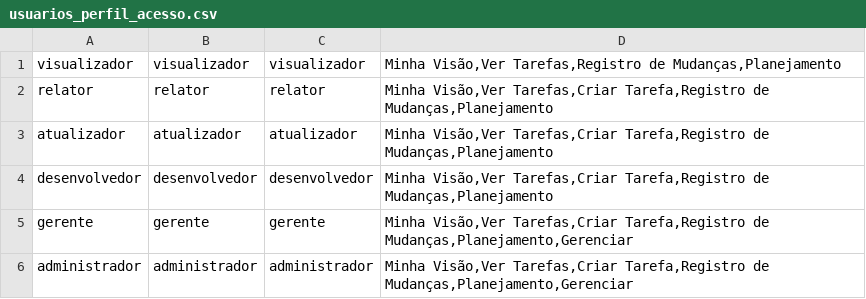
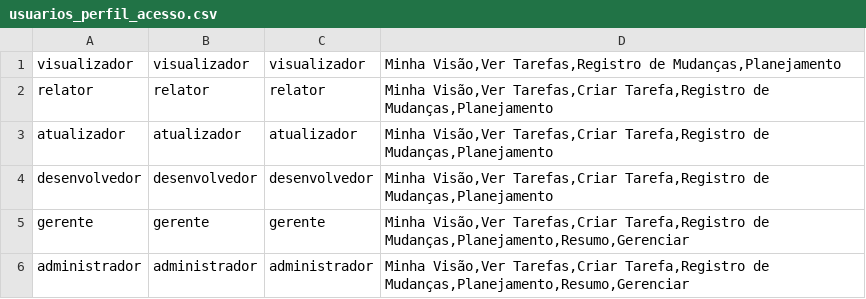
Before and after one commit to vguerrax/qamantis, a CSV file: resources/test_data/usuarios_perfil_acesso.csv, drawn as a sheet.

```diff
--- a/resources/test_data/usuarios_perfil_acesso.csv
+++ b/resources/test_data/usuarios_perfil_acesso.csv
@@ -4,3 +4,3 @@ atualizador;atualizador;atualizador;Minha Visão,Ver Tarefas,Criar Tarefa,Regist
 desenvolvedor;desenvolvedor;desenvolvedor;Minha Visão,Ver Tarefas,Criar Tarefa,Registro de Mudanças,Planejamento
-gerente;gerente;gerente;Minha Visão,Ver Tarefas,Criar Tarefa,Registro de Mudanças,Planejamento,Gerenciar
-administrador;administrador;administrador;Minha Visão,Ver Tarefas,Criar Tarefa,Registro de Mudanças,Planejamento,Gerenciar
+gerente;gerente;gerente;Minha Visão,Ver Tarefas,Criar Tarefa,Registro de Mudanças,Planejamento,Resumo,Gerenciar
+administrador;administrador;administrador;Minha Visão,Ver Tarefas,Criar Tarefa,Registro de Mudanças,Planejamento,Resumo,Gerenciar
```
Also changed, not shown: 2 other files.
